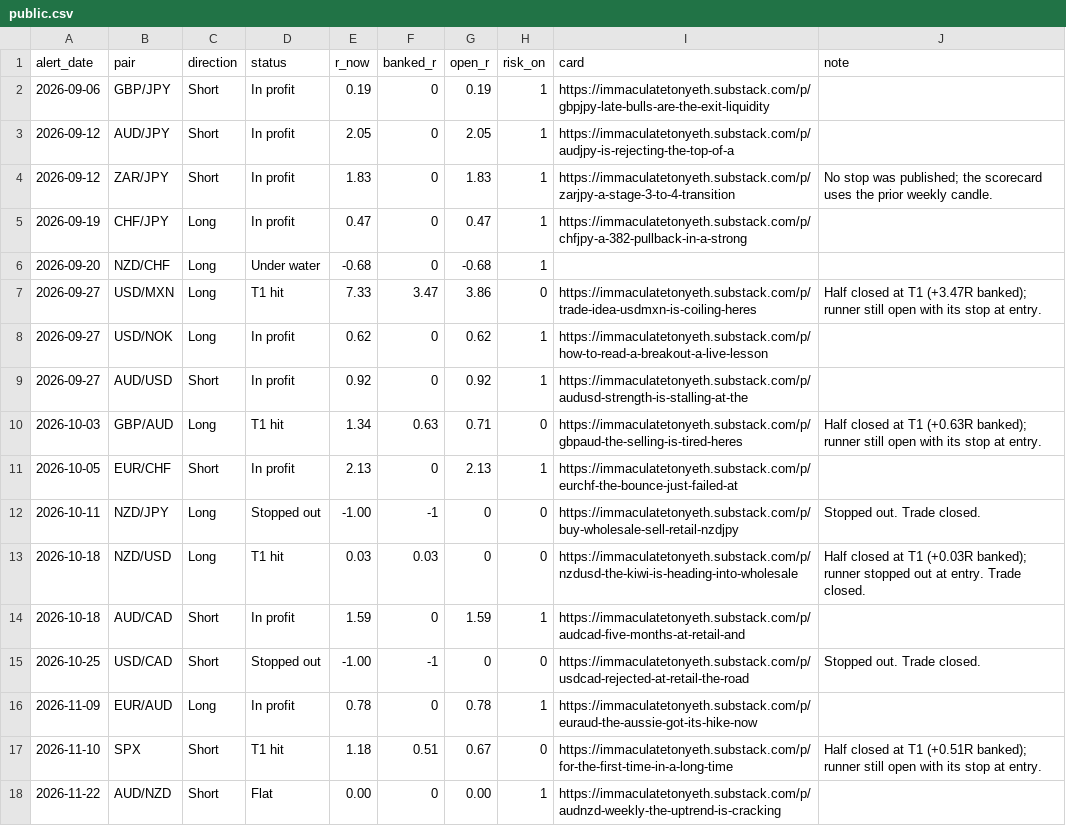
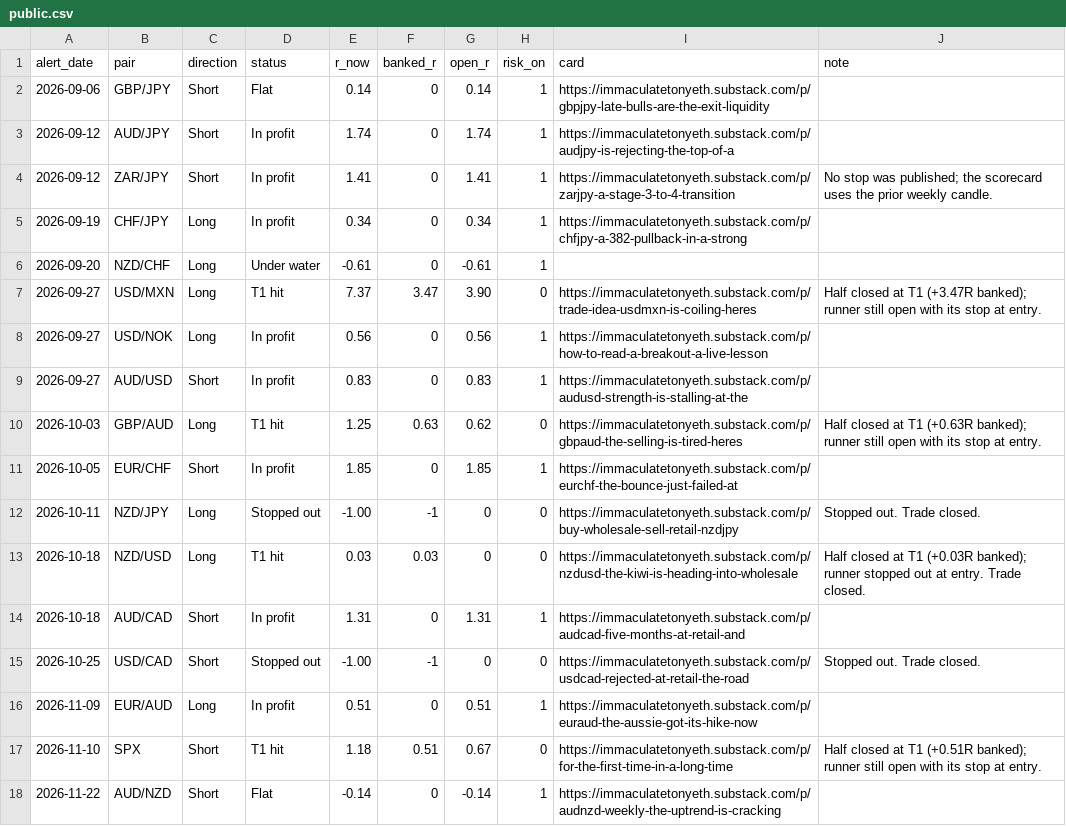
Before and after one commit to HolisticTrader/holistic-market-pulse, a CSV file: scorecard/public.csv, drawn as a sheet.

```diff
--- a/scorecard/public.csv
+++ b/scorecard/public.csv
@@ -1,18 +1,18 @@
 alert_date,pair,direction,status,r_now,banked_r,open_r,risk_on,card,note
-2026-09-06,GBP/JPY,Short,In profit,0.19,0,0.19,1,https://immaculatetonyeth.substack.com/p/gbpjpy-late-bulls-are-the-exit-liquidity,
-2026-09-12,AUD/JPY,Short,In profit,2.05,0,2.05,1,https://immaculatetonyeth.substack.com/p/audjpy-is-rejecting-the-top-of-a,
-2026-09-12,ZAR/JPY,Short,In profit,1.83,0,1.83,1,https://immaculatetonyeth.substack.com/p/zarjpy-a-stage-3-to-4-transition,No stop was published; the scorecard uses the prior weekly candle.
-2026-09-19,CHF/JPY,Long,In profit,0.47,0,0.47,1,https://immaculatetonyeth.substack.com/p/chfjpy-a-382-pullback-in-a-strong,
-2026-09-20,NZD/CHF,Long,Under water,-0.68,0,-0.68,1,,
-2026-09-27,USD/MXN,Long,T1 hit,7.33,3.47,3.86,0,https://immaculatetonyeth.substack.com/p/trade-idea-usdmxn-is-coiling-heres,Half closed at T1 (+3.47R banked); runner still open with its stop at entry.
-2026-09-27,USD/NOK,Long,In profit,0.62,0,0.62,1,https://immaculatetonyeth.substack.com/p/how-to-read-a-breakout-a-live-lesson,
-2026-09-27,AUD/USD,Short,In profit,0.92,0,0.92,1,https://immaculatetonyeth.substack.com/p/audusd-strength-is-stalling-at-the,
-2026-10-03,GBP/AUD,Long,T1 hit,1.34,0.63,0.71,0,https://immaculatetonyeth.substack.com/p/gbpaud-the-selling-is-tired-heres,Half closed at T1 (+0.63R banked); runner still open with its stop at entry.
-2026-10-05,EUR/CHF,Short,In profit,2.13,0,2.13,1,https://immaculatetonyeth.substack.com/p/eurchf-the-bounce-just-failed-at,
+2026-09-06,GBP/JPY,Short,Flat,0.14,0,0.14,1,https://immaculatetonyeth.substack.com/p/gbpjpy-late-bulls-are-the-exit-liquidity,
+2026-09-12,AUD/JPY,Short,In profit,1.74,0,1.74,1,https://immaculatetonyeth.substack.com/p/audjpy-is-rejecting-the-top-of-a,
+2026-09-12,ZAR/JPY,Short,In profit,1.41,0,1.41,1,https://immaculatetonyeth.substack.com/p/zarjpy-a-stage-3-to-4-transition,No stop was published; the scorecard uses the prior weekly candle.
+2026-09-19,CHF/JPY,Long,In profit,0.34,0,0.34,1,https://immaculatetonyeth.substack.com/p/chfjpy-a-382-pullback-in-a-strong,
+2026-09-20,NZD/CHF,Long,Under water,-0.61,0,-0.61,1,,
+2026-09-27,USD/MXN,Long,T1 hit,7.37,3.47,3.90,0,https://immaculatetonyeth.substack.com/p/trade-idea-usdmxn-is-coiling-heres,Half closed at T1 (+3.47R banked); runner still open with its stop at entry.
+2026-09-27,USD/NOK,Long,In profit,0.56,0,0.56,1,https://immaculatetonyeth.substack.com/p/how-to-read-a-breakout-a-live-lesson,
+2026-09-27,AUD/USD,Short,In profit,0.83,0,0.83,1,https://immaculatetonyeth.substack.com/p/audusd-strength-is-stalling-at-the,
+2026-10-03,GBP/AUD,Long,T1 hit,1.25,0.63,0.62,0,https://immaculatetonyeth.substack.com/p/gbpaud-the-selling-is-tired-heres,Half closed at T1 (+0.63R banked); runner still open with its stop at entry.
+2026-10-05,EUR/CHF,Short,In profit,1.85,0,1.85,1,https://immaculatetonyeth.substack.com/p/eurchf-the-bounce-just-failed-at,
 2026-10-11,NZD/JPY,Long,Stopped out,-1.00,-1,0,0,https://immaculatetonyeth.substack.com/p/buy-wholesale-sell-retail-nzdjpy,Stopped out. Trade closed.
 2026-10-18,NZD/USD,Long,T1 hit,0.03,0.03,0,0,https://immaculatetonyeth.substack.com/p/nzdusd-the-kiwi-is-heading-into-wholesale,Half closed at T1 (+0.03R banked); runner stopped out at entry. Trade closed.
-2026-10-18,AUD/CAD,Short,In profit,1.59,0,1.59,1,https://immaculatetonyeth.substack.com/p/audcad-five-months-at-retail-and,
+2026-10-18,AUD/CAD,Short,In profit,1.31,0,1.31,1,https://immaculatetonyeth.substack.com/p/audcad-five-months-at-retail-and,
 2026-10-25,USD/CAD,Short,Stopped out,-1.00,-1,0,0,https://immaculatetonyeth.substack.com/p/usdcad-rejected-at-retail-the-road,Stopped out. Trade closed.
-2026-11-09,EUR/AUD,Long,In profit,0.78,0,0.78,1,https://immaculatetonyeth.substack.com/p/euraud-the-aussie-got-its-hike-now,
+2026-11-09,EUR/AUD,Long,In profit,0.51,0,0.51,1,https://immaculatetonyeth.substack.com/p/euraud-the-aussie-got-its-hike-now,
 2026-11-10,SPX,Short,T1 hit,1.18,0.51,0.67,0,https://immaculatetonyeth.substack.com/p/for-the-first-time-in-a-long-time,Half closed at T1 (+0.51R banked); runner still open with its stop at entry.
-2026-11-22,AUD/NZD,Short,Flat,0.00,0,0.00,1,https://immaculatetonyeth.substack.com/p/audnzd-weekly-the-uptrend-is-cracking,
+2026-11-22,AUD/NZD,Short,Flat,-0.14,0,-0.14,1,https://immaculatetonyeth.substack.com/p/audnzd-weekly-the-uptrend-is-cracking,
```
Also changed, not shown: scorecard/trade_alerts.csv, 1 other file.
